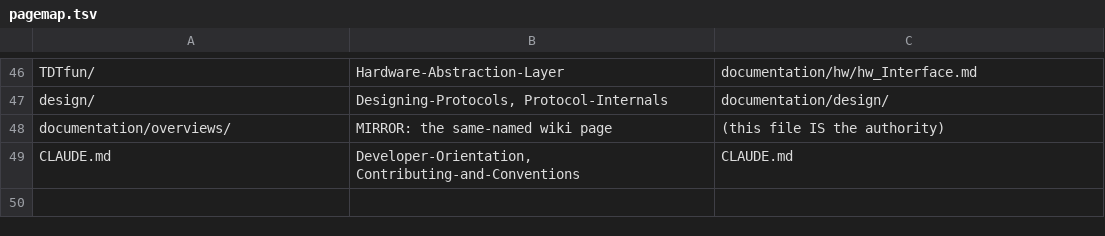
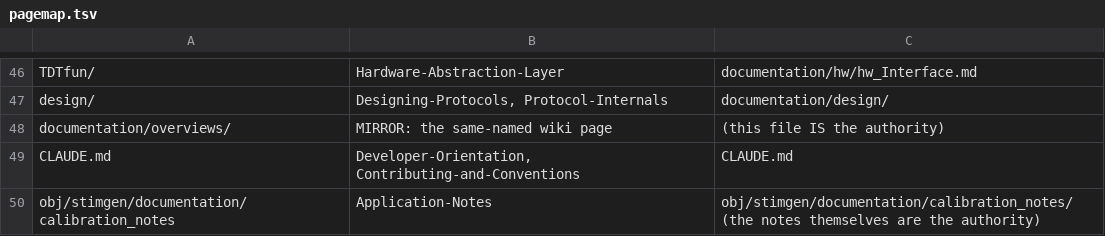
Before and after one commit to dstolz/epsych2, a TSV file: .claude/skills/update-wiki/pagemap.tsv, drawn as a sheet; only a part is shown, gaps mark what is left out; the diff names each change by its address in the sheet, - before the commit and + after, or states it on an @@ line.

```diff
--- a/.claude/skills/update-wiki/pagemap.tsv
+++ b/.claude/skills/update-wiki/pagemap.tsv
+row 50: obj/stimgen/documentation/calibration_notes | Application-Notes | obj/stimgen/documentation/calibration_notes/ (the notes themselves are the authority)
```
Also changed, not shown: 44 other files.
